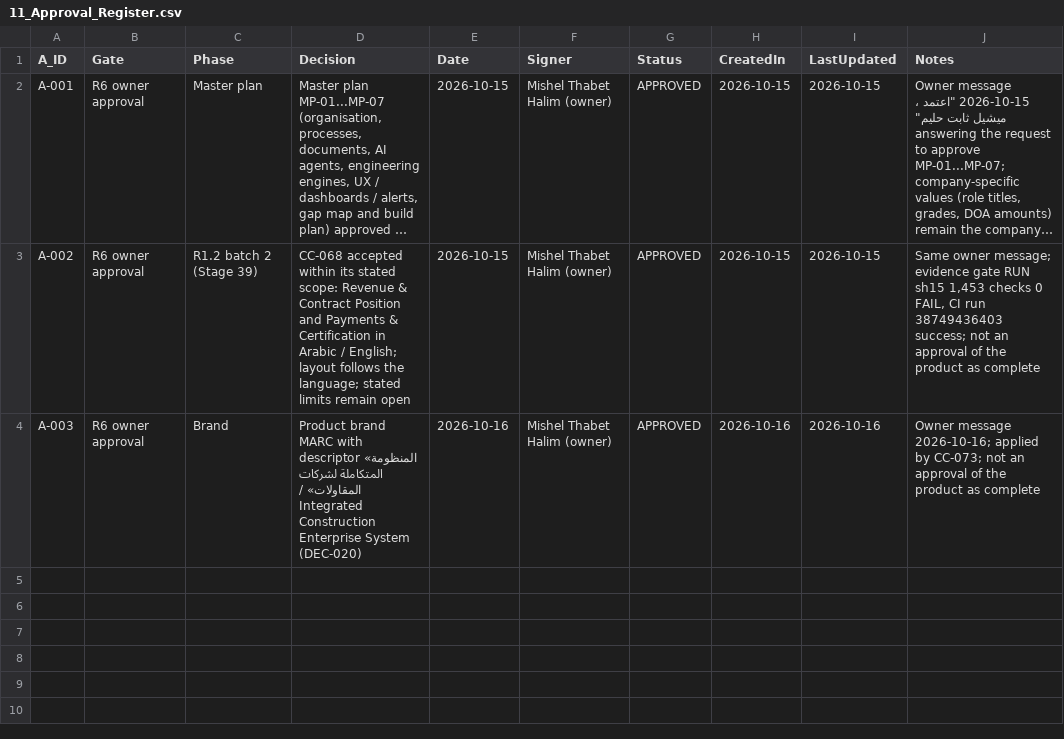
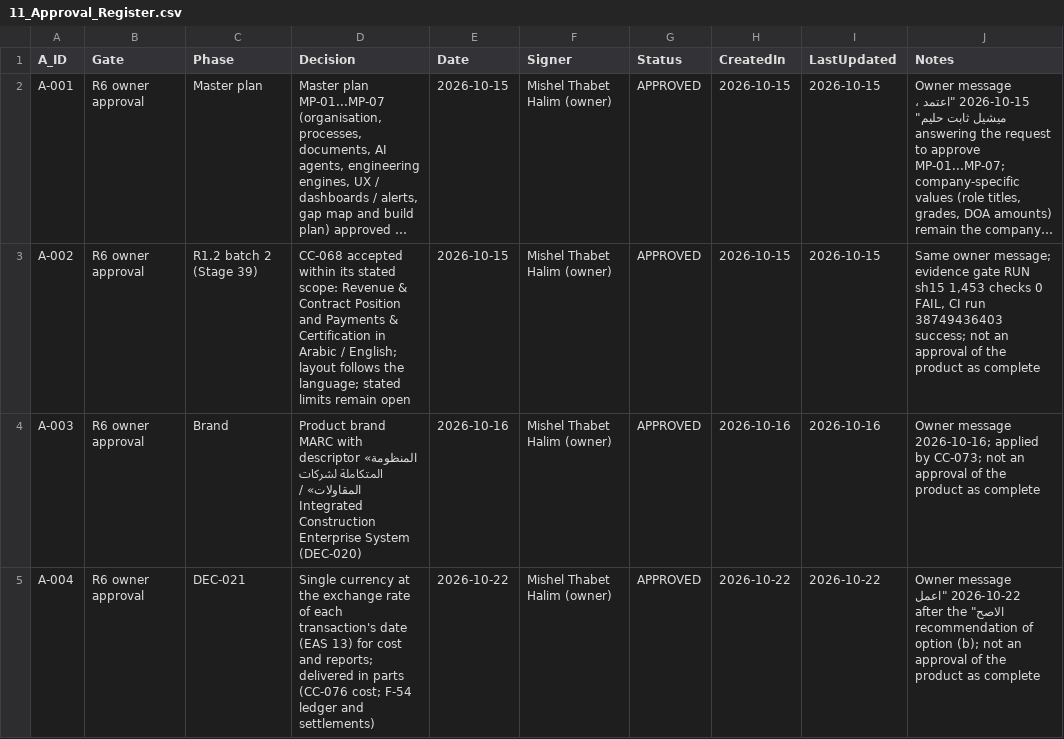
Before and after one commit to krvng5c6t9-rgb/-MISHEL-CONSTRUCTION-INTELLIGENCE-PLATFORM, a CSV file: governance/registers/11_Approval_Register.csv, drawn as a sheet; long unchanged cells end in ….

```diff
--- a/governance/registers/11_Approval_Register.csv
+++ b/governance/registers/11_Approval_Register.csv
@@ -4 +4,2 @@ A-002,R6 owner approval,R1.2 batch 2 (Stage 39),"CC-068 accepted within its stat
 A-003,R6 owner approval,Brand,"Product brand MARC with descriptor «المنظومة المتكاملة لشركات المقاولات» / Integrated Construction Enterprise System (DEC-020)",2026-10-16,Mishel Thabet Halim (owner),APPROVED,2026-10-16,2026-10-16,"Owner message 2026-10-16; applied by CC-073; not an approval of the product as complete"
+A-004,R6 owner approval,DEC-021,"Single currency at the exchange rate of each transaction's date (EAS 13) for cost and reports; delivered in parts (CC-076 cost; F-54 ledger and settlements)",2026-10-22,Mishel Thabet Halim (owner),APPROVED,2026-10-22,2026-10-22,"Owner message 2026-10-22 ""اعمل الاصح"" after the recommendation of option (b); not an approval of the product as complete"
```
Also changed, not shown: governance/registers/09_Decision_Register.csv, governance/registers/10_Change_Control_Register.csv, 9 other files.
